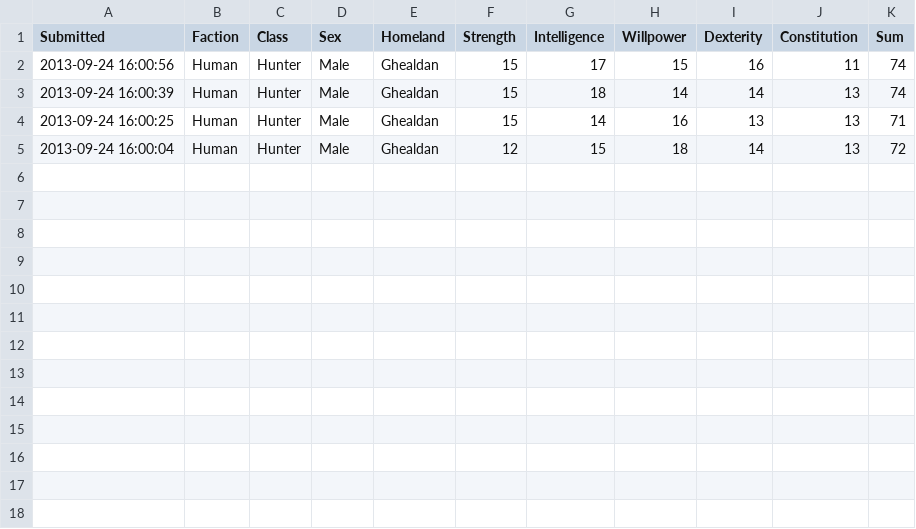
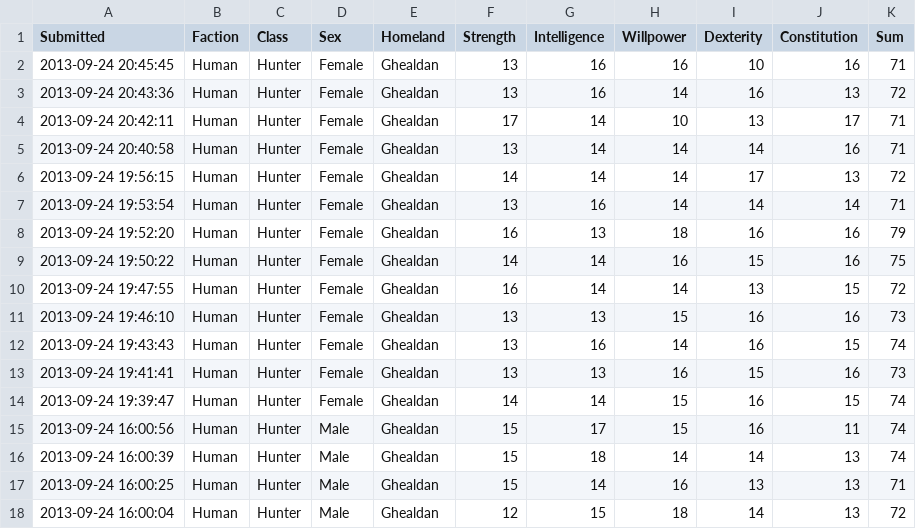
Before and after one commit to rascul/wotmad-stats, a CSV file: csv/Human/Hunter/Ghealdan.csv, drawn as a sheet.

```diff
--- a/csv/Human/Hunter/Ghealdan.csv
+++ b/csv/Human/Hunter/Ghealdan.csv
@@ -1,2 +1,15 @@
 Submitted,Faction,Class,Sex,Homeland,Strength,Intelligence,Willpower,Dexterity,Constitution,Sum
+2013-09-24 20:45:45,Human,Hunter,Female,Ghealdan,13,16,16,10,16,71
+2013-09-24 20:43:36,Human,Hunter,Female,Ghealdan,13,16,14,16,13,72
+2013-09-24 20:42:11,Human,Hunter,Female,Ghealdan,17,14,10,13,17,71
+2013-09-24 20:40:58,Human,Hunter,Female,Ghealdan,13,14,14,14,16,71
+2013-09-24 19:56:15,Human,Hunter,Female,Ghealdan,14,14,14,17,13,72
+2013-09-24 19:53:54,Human,Hunter,Female,Ghealdan,13,16,14,14,14,71
+2013-09-24 19:52:20,Human,Hunter,Female,Ghealdan,16,13,18,16,16,79
+2013-09-24 19:50:22,Human,Hunter,Female,Ghealdan,14,14,16,15,16,75
+2013-09-24 19:47:55,Human,Hunter,Female,Ghealdan,16,14,14,13,15,72
+2013-09-24 19:46:10,Human,Hunter,Female,Ghealdan,13,13,15,16,16,73
+2013-09-24 19:43:43,Human,Hunter,Female,Ghealdan,13,16,14,16,15,74
+2013-09-24 19:41:41,Human,Hunter,Female,Ghealdan,13,13,16,15,16,73
+2013-09-24 19:39:47,Human,Hunter,Female,Ghealdan,14,14,15,16,15,74
 2013-09-24 16:00:56,Human,Hunter,Male,Ghealdan,15,17,15,16,11,74
```
Also changed, not shown: 4 other files.
